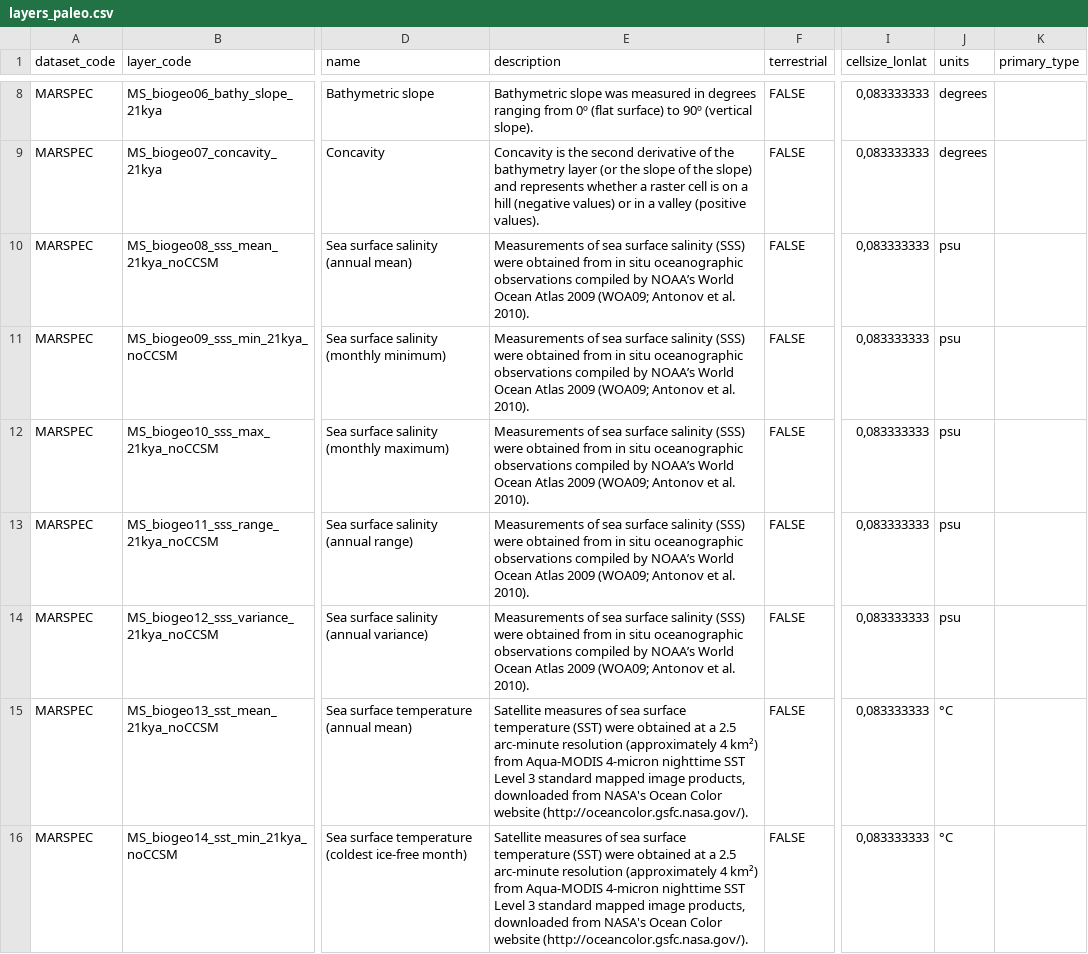
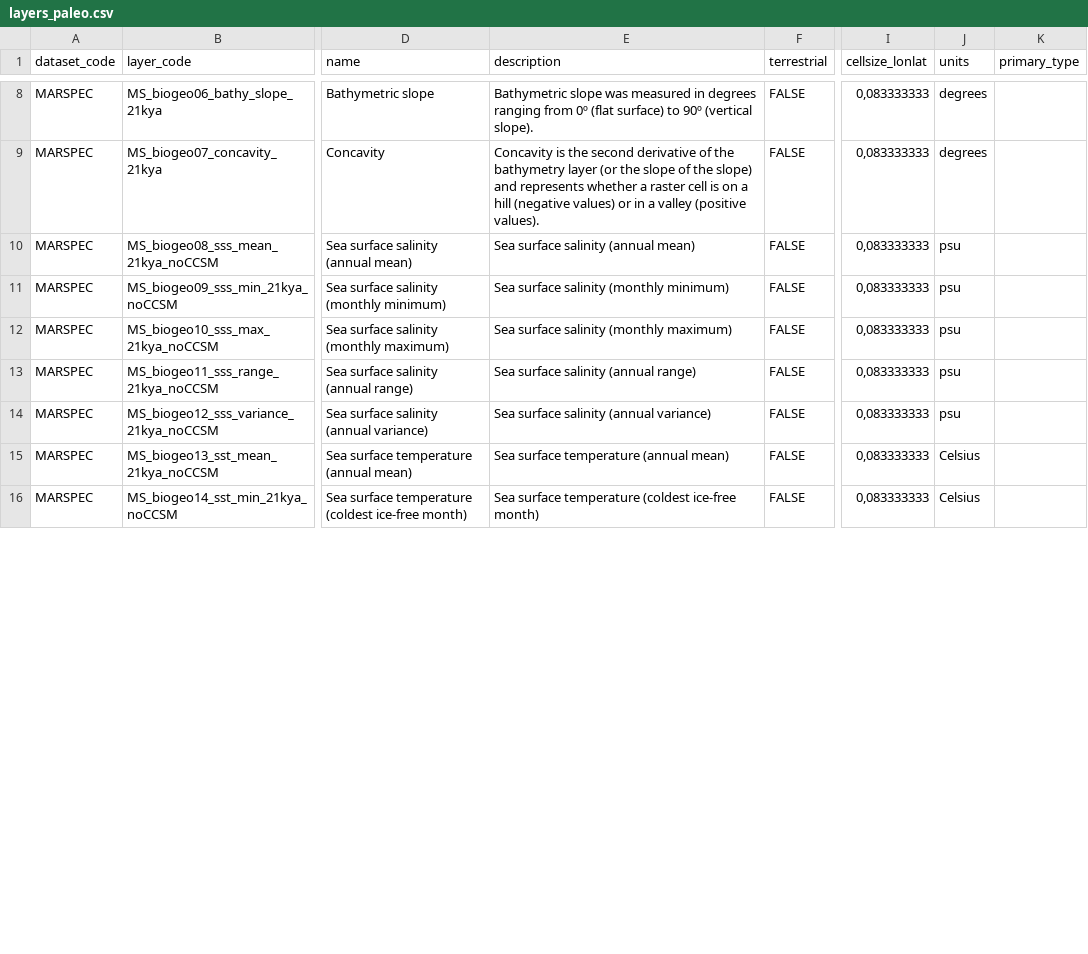
Before and after one commit to lifewatch/sdmpredictors, a CSV file: data-raw/layers_paleo.csv, drawn as a sheet; only a part is shown, gaps mark what is left out; the diff covers the shown part only; the diff names each change by its address in the sheet, - before the commit and + after, or states it on an @@ line.

```diff
--- a/data-raw/layers_paleo.csv
+++ b/data-raw/layers_paleo.csv
-E10 (description): Measurements of sea surface salinity (SSS) were obtained from in situ oceanographic observations compiled by NOAA’s World Ocean Atlas 2009 (WOA09; Antonov et al. 2010).
+E10 (description): Sea surface salinity (annual mean)
-E11 (description): Measurements of sea surface salinity (SSS) were obtained from in situ oceanographic observations compiled by NOAA’s World Ocean Atlas 2009 (WOA09; Antonov et al. 2010).
+E11 (description): Sea surface salinity (monthly minimum)
-E12 (description): Measurements of sea surface salinity (SSS) were obtained from in situ oceanographic observations compiled by NOAA’s World Ocean Atlas 2009 (WOA09; Antonov et al. 2010).
+E12 (description): Sea surface salinity (monthly maximum)
-E13 (description): Measurements of sea surface salinity (SSS) were obtained from in situ oceanographic observations compiled by NOAA’s World Ocean Atlas 2009 (WOA09; Antonov et al. 2010).
+E13 (description): Sea surface salinity (annual range)
-E14 (description): Measurements of sea surface salinity (SSS) were obtained from in situ oceanographic observations compiled by NOAA’s World Ocean Atlas 2009 (WOA09; Antonov et al. 2010).
+E14 (description): Sea surface salinity (annual variance)
-E15 (description): Satellite measures of sea surface temperature (SST) were obtained at a 2.5 arc-minute resolution (approximately 4 km²) from Aqua-MODIS 4-micron nighttime SST Level 3 standard mapped image products, downloaded from NASA's Ocean Color website (http://oceancolor.gsfc.nasa.gov/).
+E15 (description): Sea surface temperature (annual mean)
-J15:J16 (units): °C
+J15:J16 (units): Celsius
-E16 (description): Satellite measures of sea surface temperature (SST) were obtained at a 2.5 arc-minute resolution (approximately 4 km²) from Aqua-MODIS 4-micron nighttime SST Level 3 standard mapped image products, downloaded from NASA's Ocean Color website (http://oceancolor.gsfc.nasa.gov/).
+E16 (description): Sea surface temperature (coldest ice-free month)
```
Also changed, not shown: 36 edited cells elsewhere in this file, data-raw/datasets.csv, data-raw/layers.csv, 3 other files.
